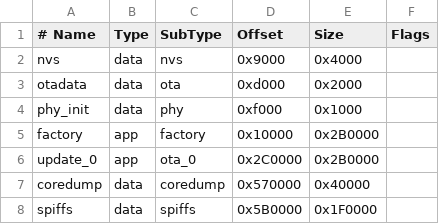
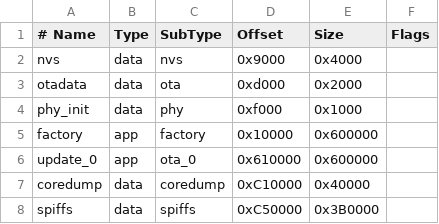
Before and after one commit to gin66/ESP32_projects, a CSV file: ESP32/28_hauszentrale/partitions_16m.csv, drawn as a sheet.

Commit message:
hauszentrale: fix platformio env inheritance and 16MB partitions

```diff
--- a/ESP32/28_hauszentrale/partitions_16m.csv
+++ b/ESP32/28_hauszentrale/partitions_16m.csv
@@ -4,5 +4,5 @@ otadata,  data, ota,     0xd000,    0x2000,
 phy_init, data, phy,     0xf000,    0x1000,
-factory,  app,  factory, 0x10000,  0x2B0000,
-update_0, app,  ota_0,   0x2C0000, 0x2B0000,
-coredump, data, coredump,0x570000, 0x40000,
-spiffs,   data, spiffs,  0x5B0000, 0x1F0000,
+factory,  app,  factory, 0x10000,  0x600000,
+update_0, app,  ota_0,   0x610000, 0x600000,
+coredump, data, coredump,0xC10000, 0x40000,
+spiffs,   data, spiffs,  0xC50000, 0x3B0000,
```
Also changed, not shown: 1 other file.
